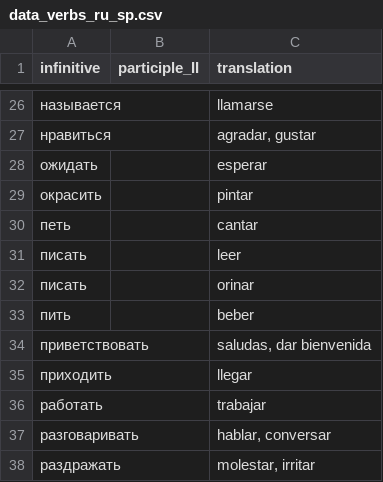
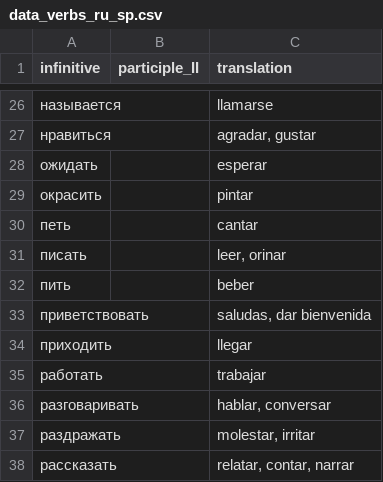
Before and after one commit to kaluzap/word-genders, a CSV file: data/old/data_verbs_ru_sp.csv, drawn as a sheet; only a part is shown, gaps mark what is left out; the shorter side is filled out with more unchanged rows.

```diff
--- a/data/old/data_verbs_ru_sp.csv
+++ b/data/old/data_verbs_ru_sp.csv
@@ -30,4 +30,3 @@
 "петь"," ","cantar"
-"писать"," ","leer"
-"писать"," ","orinar"
+"писать"," ","leer, orinar"
 "пить"," ","beber"
```
Also changed, not shown: data/old/data_all_ge_sp.csv.
